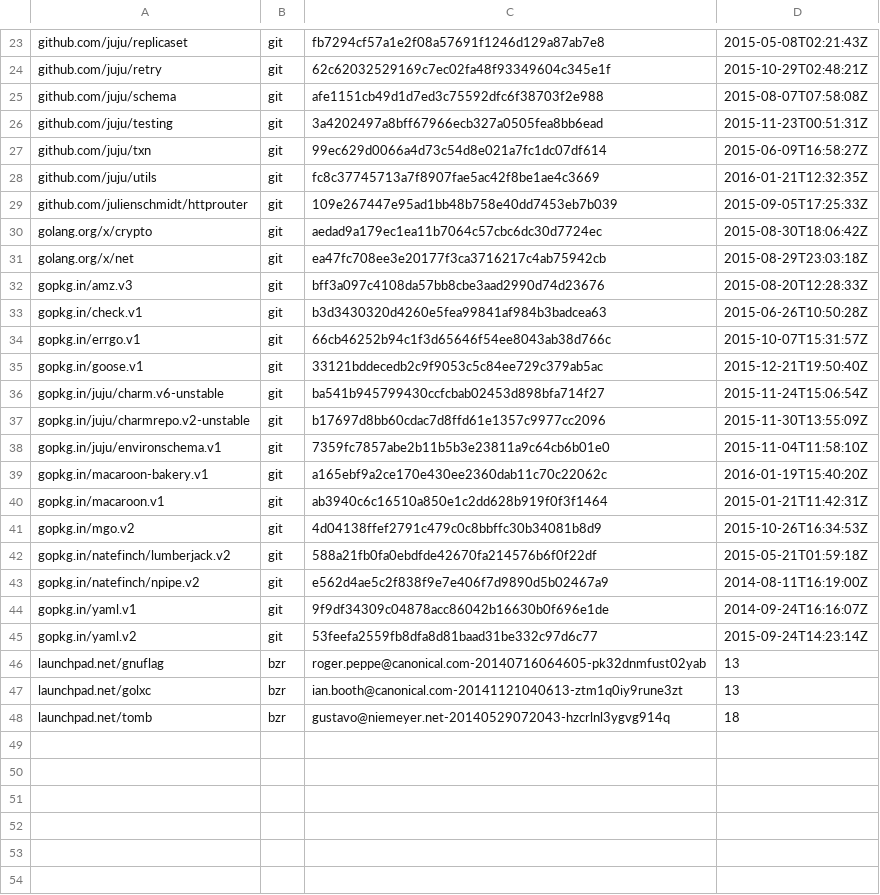
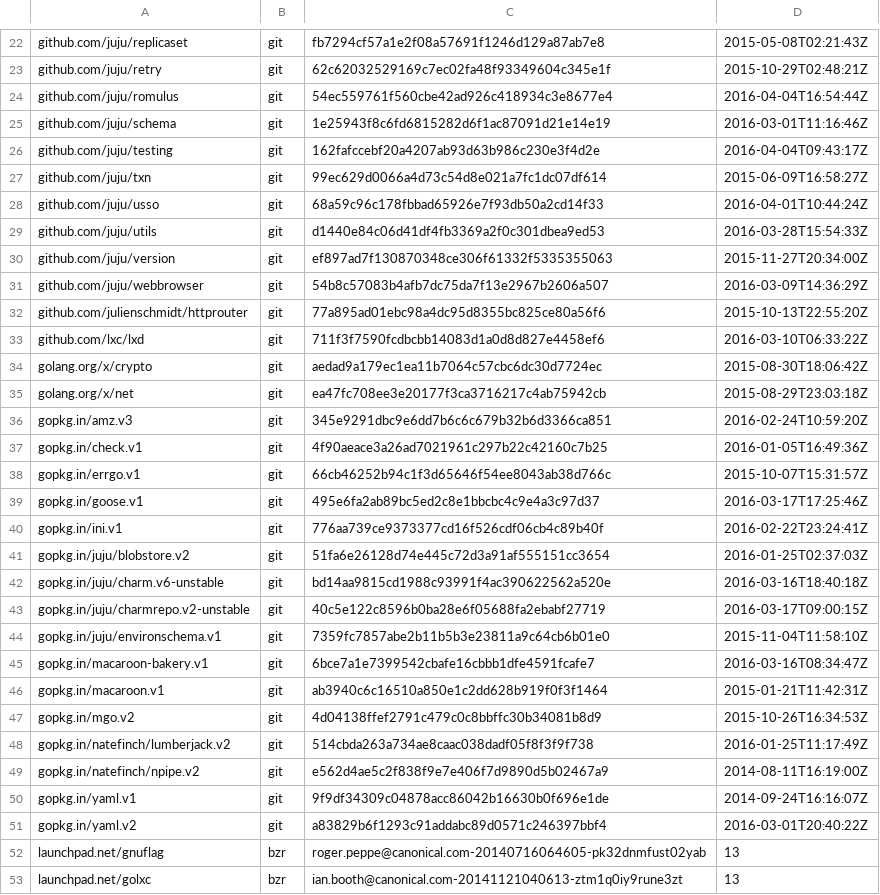
Before and after one commit to canonical/jimm, a TSV file: dependencies.tsv, drawn as a sheet; only a part is shown, gaps mark what is left out; the shorter side is filled out with more unchanged rows; the diff covers the shown part only.

Commit message:
all: use juju 2.0

```diff
--- a/dependencies.tsv
+++ b/dependencies.tsv
@@ -24,23 +23,30 @@ github.com/juju/replicaset	git	fb7294cf57a1e2f08a57691f1246d129a87ab7e8	2015-05-
 github.com/juju/retry	git	62c62032529169c7ec02fa48f93349604c345e1f	2015-10-29T02:48:21Z
-github.com/juju/schema	git	afe1151cb49d1d7ed3c75592dfc6f38703f2e988	2015-08-07T07:58:08Z
-github.com/juju/testing	git	3a4202497a8bff67966ecb327a0505fea8bb6ead	2015-11-23T00:51:31Z
+github.com/juju/romulus	git	54ec559761f560cbe42ad926c418934c3e8677e4	2016-04-04T16:54:44Z
+github.com/juju/schema	git	1e25943f8c6fd6815282d6f1ac87091d21e14e19	2016-03-01T11:16:46Z
+github.com/juju/testing	git	162fafccebf20a4207ab93d63b986c230e3f4d2e	2016-04-04T09:43:17Z
 github.com/juju/txn	git	99ec629d0066a4d73c54d8e021a7fc1dc07df614	2015-06-09T16:58:27Z
-github.com/juju/utils	git	fc8c37745713a7f8907fae5ac42f8be1ae4c3669	2016-01-21T12:32:35Z
-github.com/julienschmidt/httprouter	git	109e267447e95ad1bb48b758e40dd7453eb7b039	2015-09-05T17:25:33Z
+github.com/juju/usso	git	68a59c96c178fbbad65926e7f93db50a2cd14f33	2016-04-01T10:44:24Z
+github.com/juju/utils	git	d1440e84c06d41df4fb3369a2f0c301dbea9ed53	2016-03-28T15:54:33Z
+github.com/juju/version	git	ef897ad7f130870348ce306f61332f5335355063	2015-11-27T20:34:00Z
+github.com/juju/webbrowser	git	54b8c57083b4afb7dc75da7f13e2967b2606a507	2016-03-09T14:36:29Z
+github.com/julienschmidt/httprouter	git	77a895ad01ebc98a4dc95d8355bc825ce80a56f6	2015-10-13T22:55:20Z
+github.com/lxc/lxd	git	711f3f7590fcdbcbb14083d1a0d8d827e4458ef6	2016-03-10T06:33:22Z
 golang.org/x/crypto	git	aedad9a179ec1ea11b7064c57cbc6dc30d7724ec	2015-08-30T18:06:42Z
 golang.org/x/net	git	ea47fc708ee3e20177f3ca3716217c4ab75942cb	2015-08-29T23:03:18Z
-gopkg.in/amz.v3	git	bff3a097c4108da57bb8cbe3aad2990d74d23676	2015-08-20T12:28:33Z
-gopkg.in/check.v1	git	b3d3430320d4260e5fea99841af984b3badcea63	2015-06-26T10:50:28Z
+gopkg.in/amz.v3	git	345e9291dbc9e6dd7b6c6c679b32b6d3366ca851	2016-02-24T10:59:20Z
+gopkg.in/check.v1	git	4f90aeace3a26ad7021961c297b22c42160c7b25	2016-01-05T16:49:36Z
 gopkg.in/errgo.v1	git	66cb46252b94c1f3d65646f54ee8043ab38d766c	2015-10-07T15:31:57Z
-gopkg.in/goose.v1	git	33121bddecedb2c9f9053c5c84ee729c379ab5ac	2015-12-21T19:50:40Z
-gopkg.in/juju/charm.v6-unstable	git	ba541b945799430ccfcbab02453d898bfa714f27	2015-11-24T15:06:54Z
-gopkg.in/juju/charmrepo.v2-unstable	git	b17697d8bb60cdac7d8ffd61e1357c9977cc2096	2015-11-30T13:55:09Z
+gopkg.in/goose.v1	git	495e6fa2ab89bc5ed2c8e1bbcbc4c9e4a3c97d37	2016-03-17T17:25:46Z
+gopkg.in/ini.v1	git	776aa739ce9373377cd16f526cdf06cb4c89b40f	2016-02-22T23:24:41Z
+gopkg.in/juju/blobstore.v2	git	51fa6e26128d74e445c72d3a91af555151cc3654	2016-01-25T02:37:03Z
+gopkg.in/juju/charm.v6-unstable	git	bd14aa9815cd1988c93991f4ac390622562a520e	2016-03-16T18:40:18Z
+gopkg.in/juju/charmrepo.v2-unstable	git	40c5e122c8596b0ba28e6f05688fa2ebabf27719	2016-03-17T09:00:15Z
 gopkg.in/juju/environschema.v1	git	7359fc7857abe2b11b5b3e23811a9c64cb6b01e0	2015-11-04T11:58:10Z
-gopkg.in/macaroon-bakery.v1	git	a165ebf9a2ce170e430ee2360dab11c70c22062c	2016-01-19T15:40:20Z
+gopkg.in/macaroon-bakery.v1	git	6bce7a1e7399542cbafe16cbbb1dfe4591fcafe7	2016-03-16T08:34:47Z
 gopkg.in/macaroon.v1	git	ab3940c6c16510a850e1c2dd628b919f0f3f1464	2015-01-21T11:42:31Z
 gopkg.in/mgo.v2	git	4d04138ffef2791c479c0c8bbffc30b34081b8d9	2015-10-26T16:34:53Z
-gopkg.in/natefinch/lumberjack.v2	git	588a21fb0fa0ebdfde42670fa214576b6f0f22df	2015-05-21T01:59:18Z
+gopkg.in/natefinch/lumberjack.v2	git	514cbda263a734ae8caac038dadf05f8f3f9f738	2016-01-25T11:17:49Z
 gopkg.in/natefinch/npipe.v2	git	e562d4ae5c2f838f9e7e406f7d9890d5b02467a9	2014-08-11T16:19:00Z
 gopkg.in/yaml.v1	git	9f9df34309c04878acc86042b16630b0f696e1de	2014-09-24T16:16:07Z
-gopkg.in/yaml.v2	git	53feefa2559fb8dfa8d81baad31be332c97d6c77	2015-09-24T14:23:14Z
+gopkg.in/yaml.v2	git	a83829b6f1293c91addabc89d0571c246397bbf4	2016-03-01T20:40:22Z
 launchpad.net/gnuflag	bzr	roger.peppe@canonical.com-20140716064605-pk32dnmfust02yab	13
```
Also changed, not shown: 3 added rows, 4 removed rows and 14 edited cells elsewhere in this file, 38 other files.
